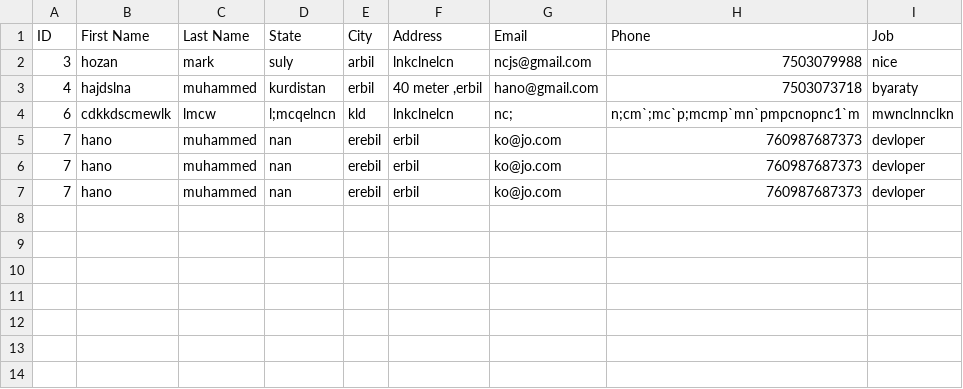
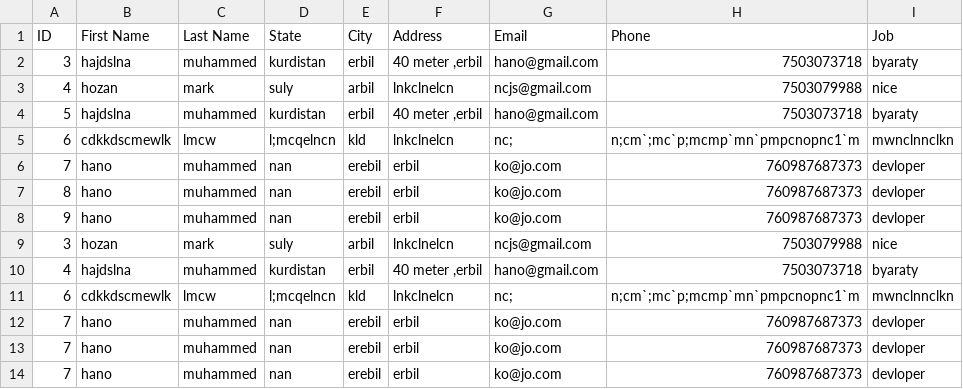
Before and after one commit to hanaMohammedAbdullah/Book-address, a CSV file: Address.csv, drawn as a sheet; the diff names each change by its address in the sheet, - before the commit and + after, or states it on an @@ line.

```diff
--- a/Address.csv
+++ b/Address.csv
+row 2: 3 | hajdslna | muhammed | kurdistan | erbil | 40 meter ,erbil | hano@gmail.com | 7503073718 | byaraty
+row 3: 4 | hozan | mark | suly | arbil | lnkclnelcn | ncjs@gmail.com | 7503079988 | nice
+row 4: 5 | hajdslna | muhammed | kurdistan | erbil | 40 meter ,erbil | hano@gmail.com | 7503073718 | byaraty
+row 5: 6 | cdkkdscmewlk | lmcw | l;mcqelncn | kld | lnkclnelcn | nc; | n;cm`;mc`p;mcmp`mn`pmpcnopnc1`m | mwnclnnclkn
+row 6: 7 | hano | muhammed | nan | erebil | erbil | ko@jo.com | 760987687373 | devloper
+row 7: 8 | hano | muhammed | nan | erebil | erbil | ko@jo.com | 760987687373 | devloper
+row 8: 9 | hano | muhammed | nan | erebil | erbil | ko@jo.com | 760987687373 | devloper
```
Also changed, not shown: 2 other files.
